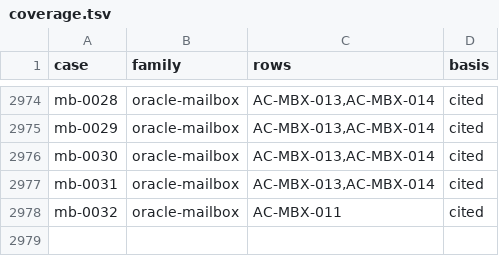
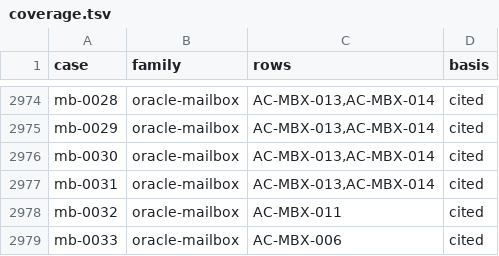
Before and after one commit to getsyntegrity/rakka, a TSV file: cases/coverage.tsv, drawn as a sheet; only a part is shown, gaps mark what is left out; the diff names each change by its address in the sheet, - before the commit and + after, or states it on an @@ line.

```diff
--- a/cases/coverage.tsv
+++ b/cases/coverage.tsv
+row 2979: mb-0033 | oracle-mailbox | AC-MBX-006 | cited
```
Also changed, not shown: cases/oracle-case-ids.tsv, cases/oracle-only/mailbox-cases.tsv, 18 other files.
